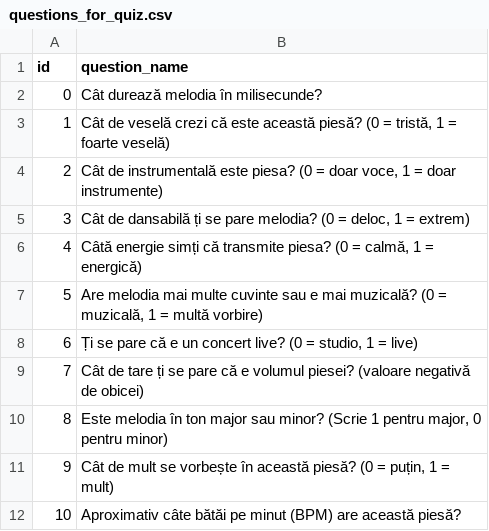
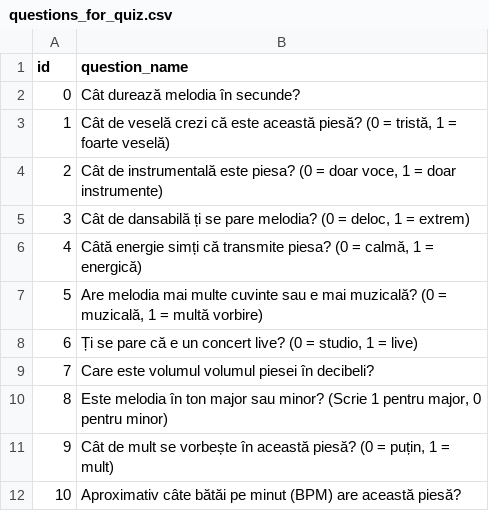
Before and after one commit to gabrieljiglau/TuneGuessr, a CSV file: data/questions_for_quiz.csv, drawn as a sheet.

```diff
--- a/data/questions_for_quiz.csv
+++ b/data/questions_for_quiz.csv
@@ -1,3 +1,3 @@
 id,question_name
-0,"Cât durează melodia în milisecunde?"
+0,"Cât durează melodia în secunde?"
 1,"Cât de veselă crezi că este această piesă? (0 = tristă, 1 = foarte veselă)"
@@ -8,3 +8,3 @@ id,question_name
 6,"Ți se pare că e un concert live? (0 = studio, 1 = live)"
-7,"Cât de tare ți se pare că e volumul piesei? (valoare negativă de obicei)"
+7,"Care este volumul volumul piesei în decibeli?"
 8,"Este melodia în ton major sau minor? (Scrie 1 pentru major, 0 pentru minor)"
```
Also changed, not shown: data/questions.csv, 1 other file.
